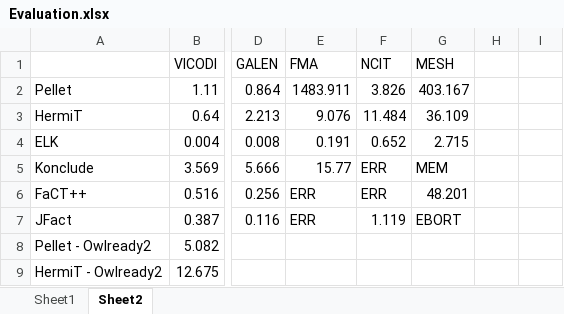
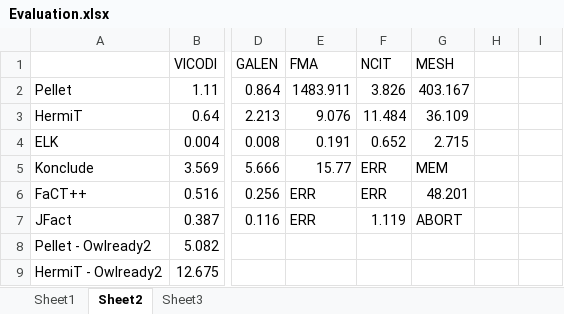
Before and after one commit to SINTEF-9012/owl-reasoner-evaluation, an Excel workbook: ontologies/Evaluation.xlsx, sheet Sheet2, drawn as a sheet; only a part is shown, gaps mark what is left out; values as stored, in another font and other column widths than the file's, no borders; the diff names each change by its address in the sheet, - before the commit and + after, or states it on an @@ line.

```diff
--- a/ontologies/Evaluation.xlsx (sheet Sheet2)
+++ b/ontologies/Evaluation.xlsx (sheet Sheet2)
+sheet tab: Sheet3
-G7: EBORT
+G7: ABORT
```
Also changed, not shown: 6 other files.
